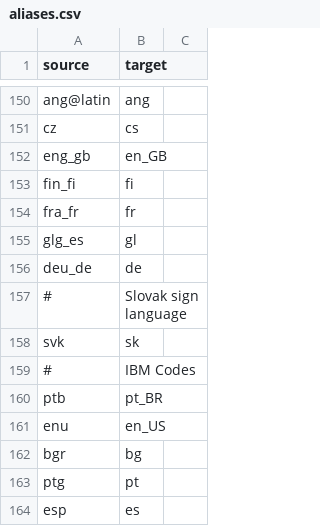
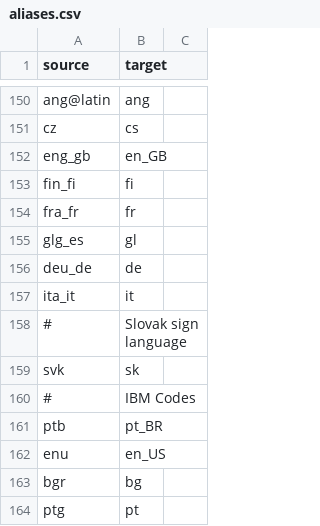
Before and after one commit to WeblateOrg/language-data, a CSV file: aliases.csv, drawn as a sheet; only a part is shown, gaps mark what is left out; the shorter side is filled out with more unchanged rows.

```diff
--- a/aliases.csv
+++ b/aliases.csv
@@ -156,2 +156,3 @@ glg_es,gl
 deu_de,de
+ita_it,it
 #,Slovak sign language
```
Also changed, not shown: 2 other files.
